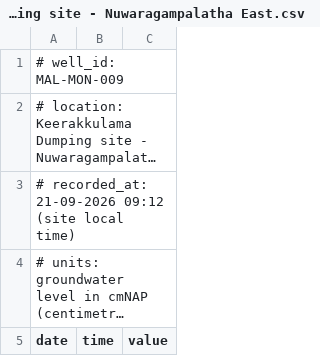
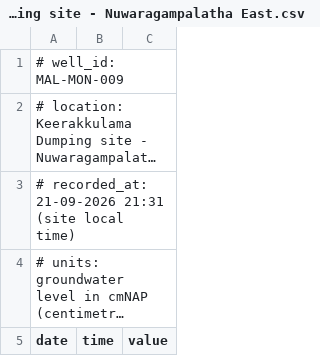
Before and after one commit to manjithahhu20/Groundwater-data-archive-sri-lanka, a CSV file: data/MAL-MON-009 - Keerakkulama Dumping site - Nuwaragampalatha East.csv, drawn as a sheet; only a part is shown; long unchanged cells end in …; the diff covers the shown part only; the diff names each change by its address in the sheet, - before the commit and + after, or states it on an @@ line.

```diff
--- a/data/MAL-MON-009 - Keerakkulama Dumping site - Nuwaragampalatha East.csv
+++ b/data/MAL-MON-009 - Keerakkulama Dumping site - Nuwaragampalatha East.csv
-A3 (date): …recorded_at: 21-09-2026 09:12 (site local…
+A3 (date): …recorded_at: 21-09-2026 21:31 (site local…
```
Also changed, not shown: 34 added rows elsewhere in this file, data/MAL-MON-002 - A-Karambankulama - Kirigalwewa.csv, data/MAL-MON-022 - Sothynagar Village - Madu.csv, 32 other files.
